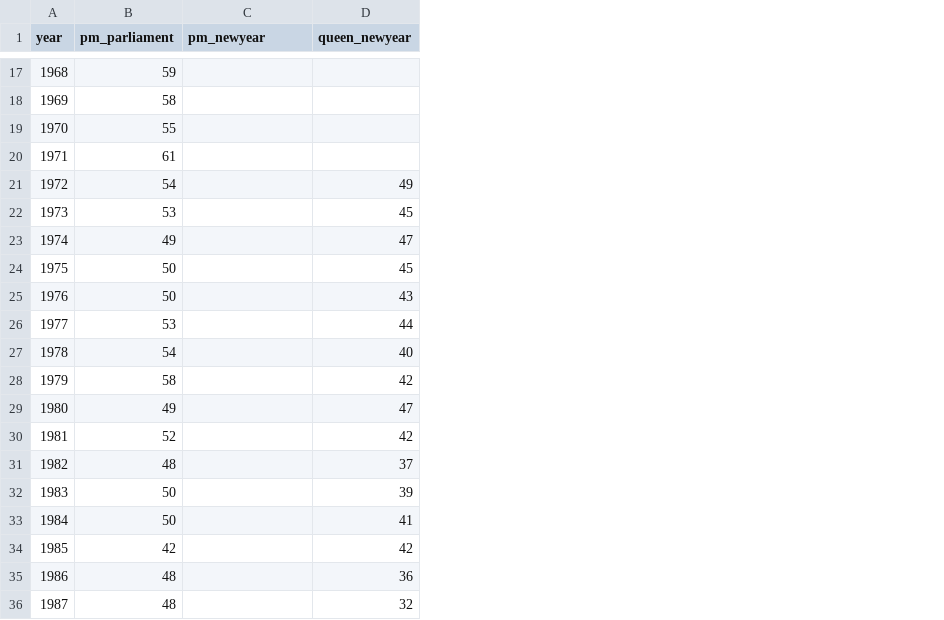
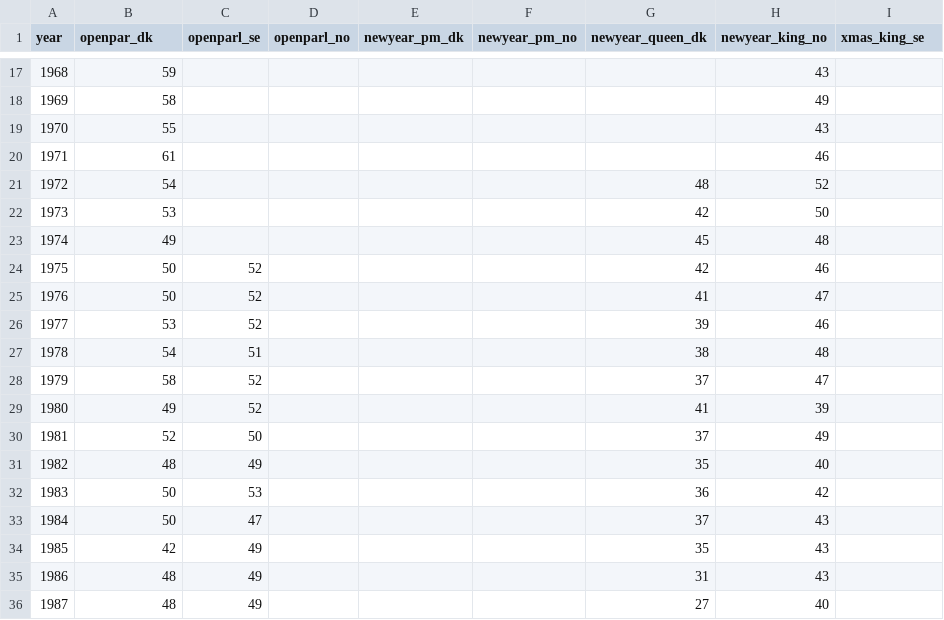
Before and after one commit to Straubinger/lix, a CSV file: lix.csv, drawn as a sheet; only a part is shown, gaps mark what is left out; addresses are those after the commit; the diff covers the shown part only; the diff names each change by its address in the sheet, - before the commit and + after, or states it on an @@ line.

Commit message:
Update lix.csv

```diff
--- a/lix.csv
+++ b/lix.csv
+column C (openparl_se), rows 24-36: 52 | 52 | 52 | 51 | 52 | 52 | 50 | 49 | 53 | 47 | 49 | 49 | 49
+column D (openparl_no), empty
+column E (newyear_pm_dk), empty
+column F (newyear_pm_no), empty
+column H (newyear_king_no), rows 17-36: 43 | 49 | 43 | 46 | 52 | 50 | 48 | 46 | 47 | 46 | 48 | 47 | 39 | 49 | 40 | 42 | 43 | 43 | 43 | 40
-B1: pm_parliament
+B1: openpar_dk
-G1: pm_newyear
+G1: newyear_queen_dk
-I1: queen_newyear
+I1: xmas_king_se
-G21 (newyear_queen_dk): (empty)
+G21 (newyear_queen_dk): 48
-I21 (xmas_king_se): 49
+I21 (xmas_king_se): (empty)
-G22 (newyear_queen_dk): (empty)
+G22 (newyear_queen_dk): 42
-I22 (xmas_king_se): 45
+I22 (xmas_king_se): (empty)
-G23 (newyear_queen_dk): (empty)
+G23 (newyear_queen_dk): 45
-I23 (xmas_king_se): 47
+I23 (xmas_king_se): (empty)
-G24 (newyear_queen_dk): (empty)
+G24 (newyear_queen_dk): 42
-I24 (xmas_king_se): 45
+I24 (xmas_king_se): (empty)
-G25 (newyear_queen_dk): (empty)
+G25 (newyear_queen_dk): 41
-I25 (xmas_king_se): 43
+I25 (xmas_king_se): (empty)
-G26 (newyear_queen_dk): (empty)
+G26 (newyear_queen_dk): 39
-I26 (xmas_king_se): 44
+I26 (xmas_king_se): (empty)
-G27 (newyear_queen_dk): (empty)
+G27 (newyear_queen_dk): 38
-I27 (xmas_king_se): 40
+I27 (xmas_king_se): (empty)
-G28 (newyear_queen_dk): (empty)
+G28 (newyear_queen_dk): 37
-I28 (xmas_king_se): 42
+I28 (xmas_king_se): (empty)
-G29 (newyear_queen_dk): (empty)
+G29 (newyear_queen_dk): 41
-I29 (xmas_king_se): 47
+I29 (xmas_king_se): (empty)
-G30 (newyear_queen_dk): (empty)
+G30 (newyear_queen_dk): 37
-I30 (xmas_king_se): 42
+I30 (xmas_king_se): (empty)
-G31 (newyear_queen_dk): (empty)
+G31 (newyear_queen_dk): 35
-I31 (xmas_king_se): 37
+I31 (xmas_king_se): (empty)
-G32 (newyear_queen_dk): (empty)
+G32 (newyear_queen_dk): 36
-I32 (xmas_king_se): 39
+I32 (xmas_king_se): (empty)
-G33 (newyear_queen_dk): (empty)
+G33 (newyear_queen_dk): 37
-I33 (xmas_king_se): 41
+I33 (xmas_king_se): (empty)
-G34 (newyear_queen_dk): (empty)
+G34 (newyear_queen_dk): 35
-I34 (xmas_king_se): 42
+I34 (xmas_king_se): (empty)
-G35 (newyear_queen_dk): (empty)
+G35 (newyear_queen_dk): 31
-I35 (xmas_king_se): 36
+I35 (xmas_king_se): (empty)
-G36 (newyear_queen_dk): (empty)
+G36 (newyear_queen_dk): 27
-I36 (xmas_king_se): 32
+I36 (xmas_king_se): (empty)
```
Also changed, not shown: 50 edited cells elsewhere in this file.
